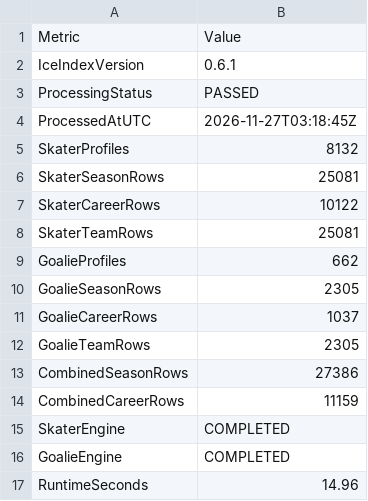
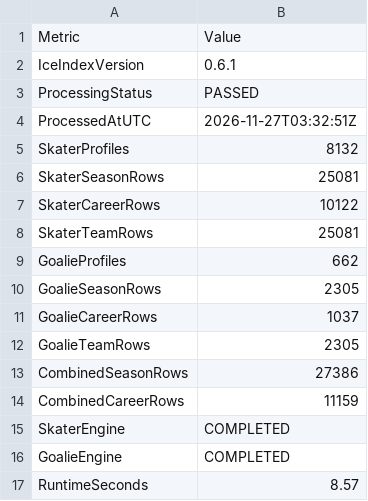
Before and after one commit to NoahCornish/IceIndex, a CSV file: data/processed/ohl/ohl_processing_summary.csv, drawn as a sheet.

```diff
--- a/data/processed/ohl/ohl_processing_summary.csv
+++ b/data/processed/ohl/ohl_processing_summary.csv
@@ -3,3 +3,3 @@
 "ProcessingStatus","PASSED"
-"ProcessedAtUTC","2026-11-27T03:18:45Z"
+"ProcessedAtUTC","2026-11-27T03:32:51Z"
 "SkaterProfiles","8132"
@@ -16,2 +16,2 @@
 "GoalieEngine","COMPLETED"
-"RuntimeSeconds","14.96"
+"RuntimeSeconds","8.57"
```
Also changed, not shown: data/games/2026-27/game_event_summary.csv, data/games/2026-27/manifest.csv, 9 other files.
